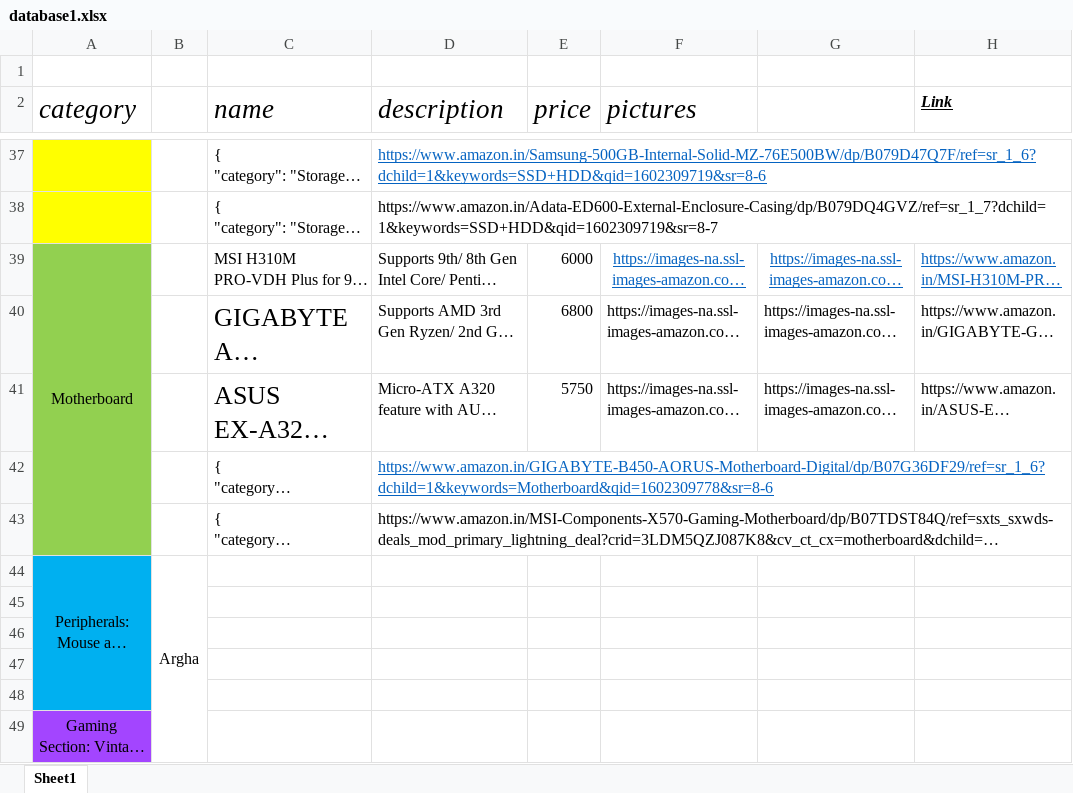
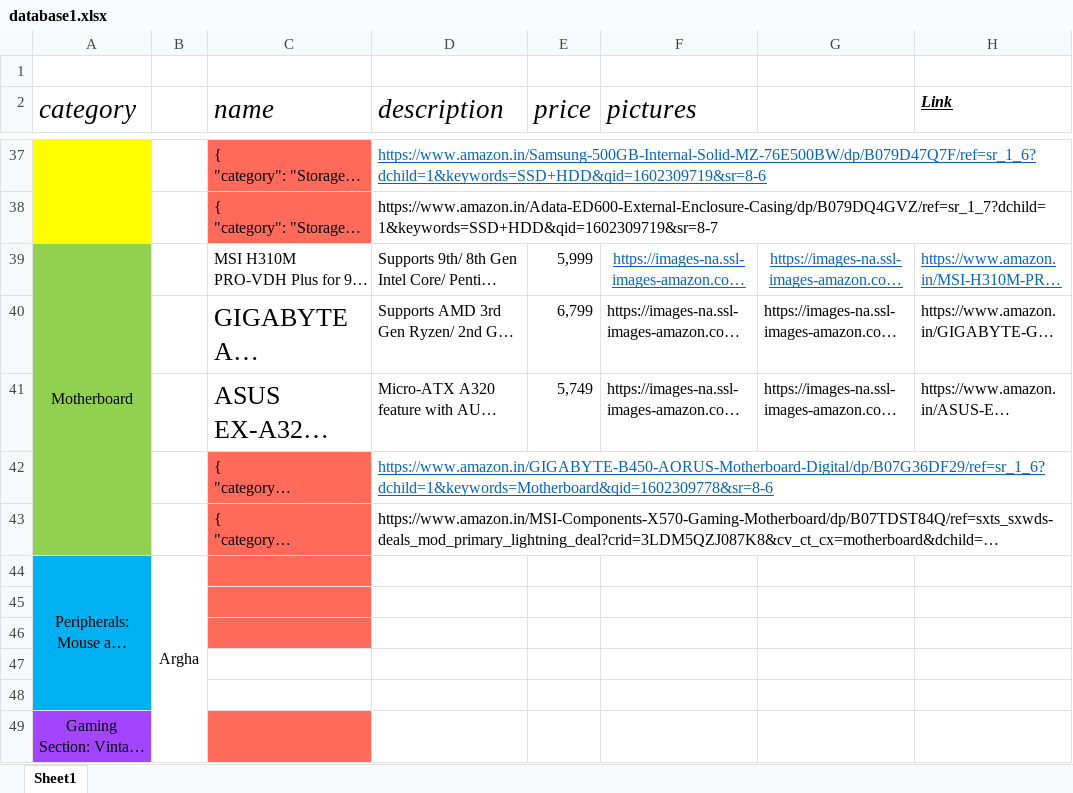
Before and after one commit to argha-dot/mini-project-one, an Excel workbook: Database/database1.xlsx, sheet Sheet1, drawn as a sheet; only a part is shown, gaps mark what is left out; long unchanged cells end in …; values as stored, in another font and other column widths than the file's, no borders; the diff covers the shown part only; the diff names each change by its address in the sheet, - before the commit and + after, or states it on an @@ line.

```diff
--- a/Database/database1.xlsx (sheet Sheet1)
+++ b/Database/database1.xlsx (sheet Sheet1)
-C37:C38 fill: none
+C37:C38 fill: #FF6A5B
-E39 (price): 6000
+E39 (price): 5,999
-E40 (price): 6800
+E40 (price): 6,799
-E41 (price): 5750
+E41 (price): 5,749
-C42:C46 fill: none
+C42:C46 fill: #FF6A5B
-C49 fill: none
+C49 fill: #FF6A5B
```
Also changed, not shown: 7 added rows, 7 removed rows, 10 edited cells and cell formats elsewhere in this sheet, 1 other file.
